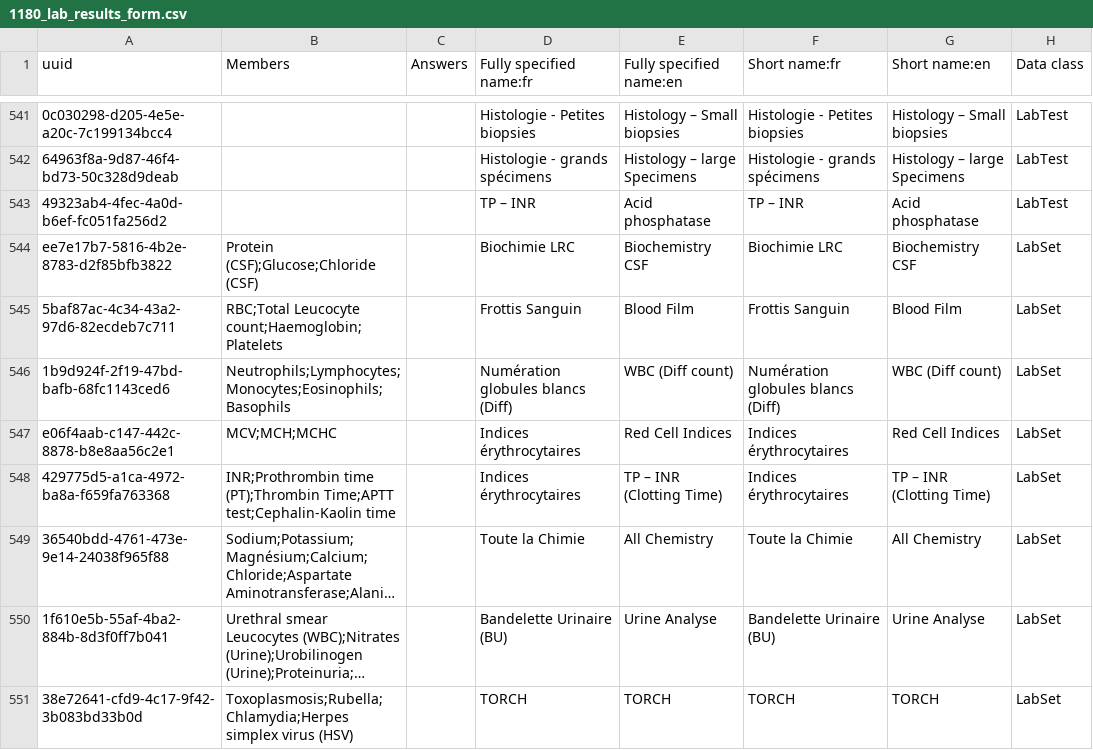
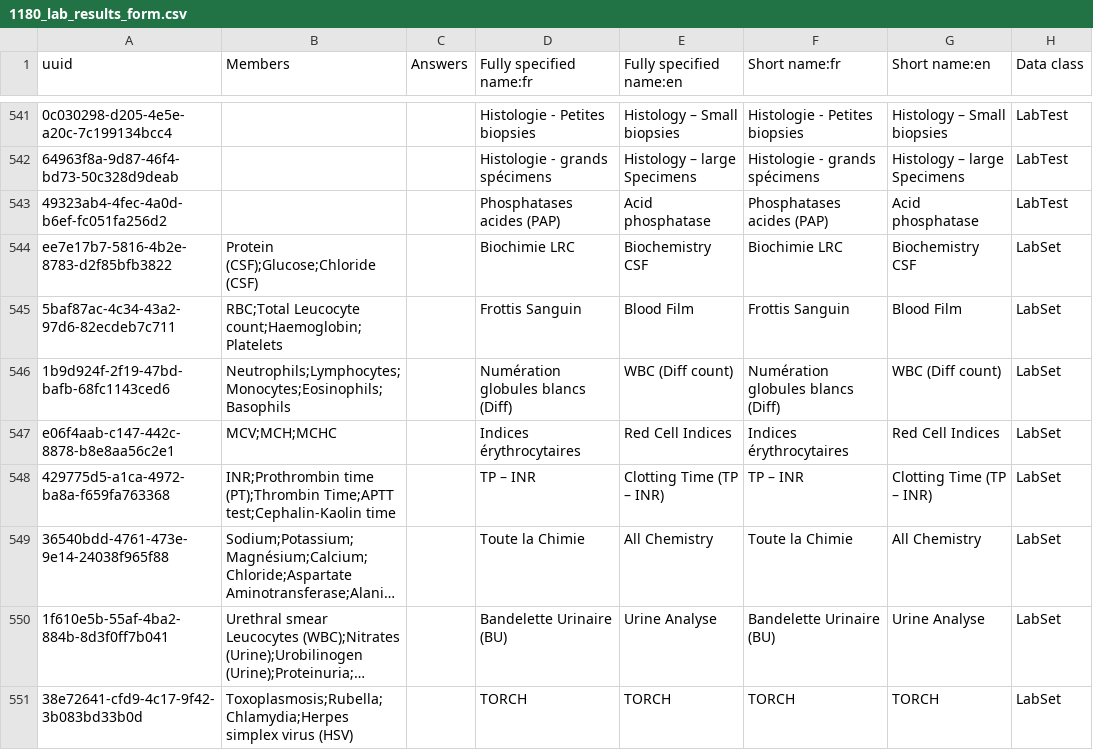
Before and after one commit to jembi/cameroon-bahmni-config, a CSV file: metadata/configuration/concepts/1180_lab_results_form.csv, drawn as a sheet; only a part is shown, gaps mark what is left out; long unchanged cells end in …; the diff names each change by its address in the sheet, - before the commit and + after, or states it on an @@ line.

```diff
--- a/metadata/configuration/concepts/1180_lab_results_form.csv
+++ b/metadata/configuration/concepts/1180_lab_results_form.csv
-D543 (Fully specified name:fr): TP – INR
+D543 (Fully specified name:fr): Phosphatases acides (PAP)
-F543 (Short name:fr): TP – INR
+F543 (Short name:fr): Phosphatases acides (PAP)
-D548 (Fully specified name:fr): Indices érythrocytaires
+D548 (Fully specified name:fr): TP – INR
-E548 (Fully specified name:en): TP – INR (Clotting Time)
+E548 (Fully specified name:en): Clotting Time (TP – INR)
-F548 (Short name:fr): Indices érythrocytaires
+F548 (Short name:fr): TP – INR
-G548 (Short name:en): TP – INR (Clotting Time)
+G548 (Short name:en): Clotting Time (TP – INR)
```
Also changed, not shown: metadata/configuration/concepts/1181_radiological_tests.csv.
